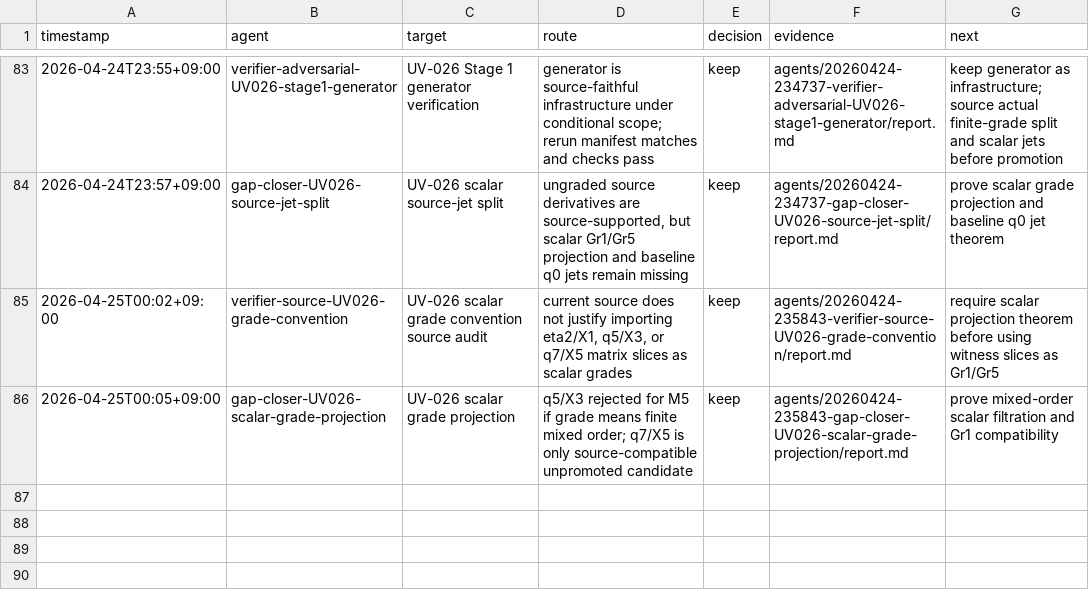
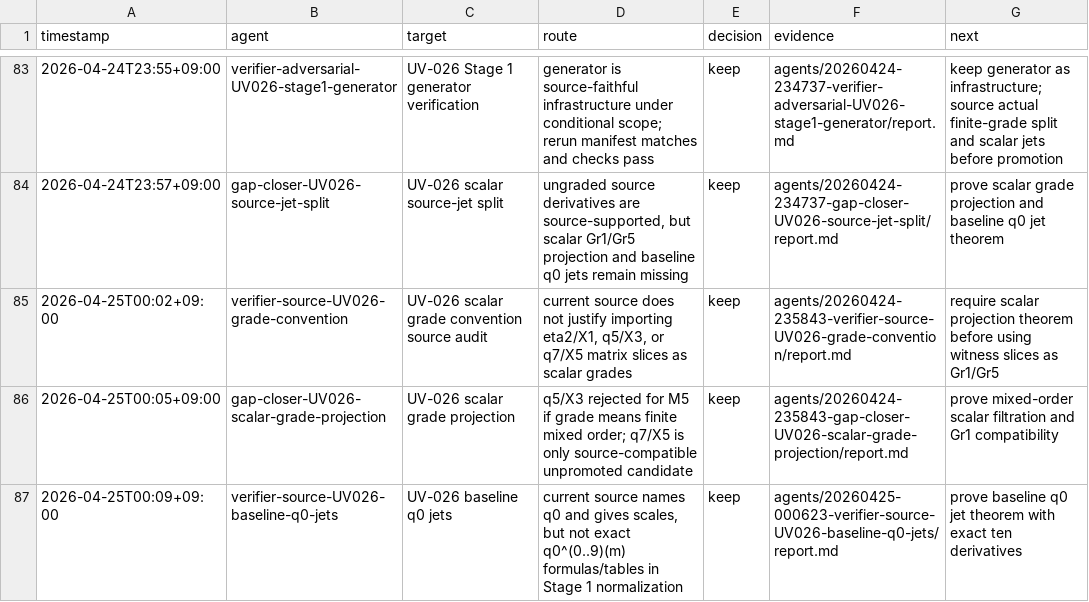
Before and after one commit to johnnyshields/riemann2, a TSV file: rh/teams/20260424-145329-research-team-fundamental-C-D/attempts.tsv, drawn as a sheet; only a part is shown, gaps mark what is left out; the diff names each change by its address in the sheet, - before the commit and + after, or states it on an @@ line.

Commit message:
capture UV-026 baseline q0 audit

```diff
--- a/rh/teams/20260424-145329-research-team-fundamental-C-D/attempts.tsv
+++ b/rh/teams/20260424-145329-research-team-fundamental-C-D/attempts.tsv
+row 87: 2026-04-25T00:09+09:00 | verifier-source-UV026-baseline-q0-jets | UV-026 baseline q0 jets | current source names q0 and gives scales, but not exact q0^(0..9)(m) formulas/tables in Stage 1 normalization | keep | agents/20260425-000623-verifier-source-UV026-baseline-q0-jets/report.md | prove baseline q0 jet theorem with exact ten derivatives
```
Also changed, not shown: 6 other files.
